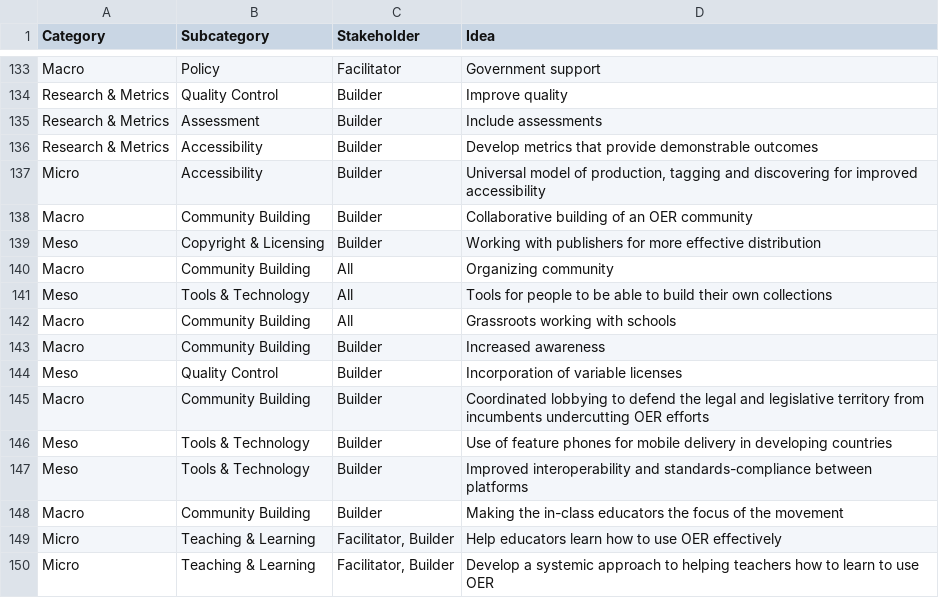
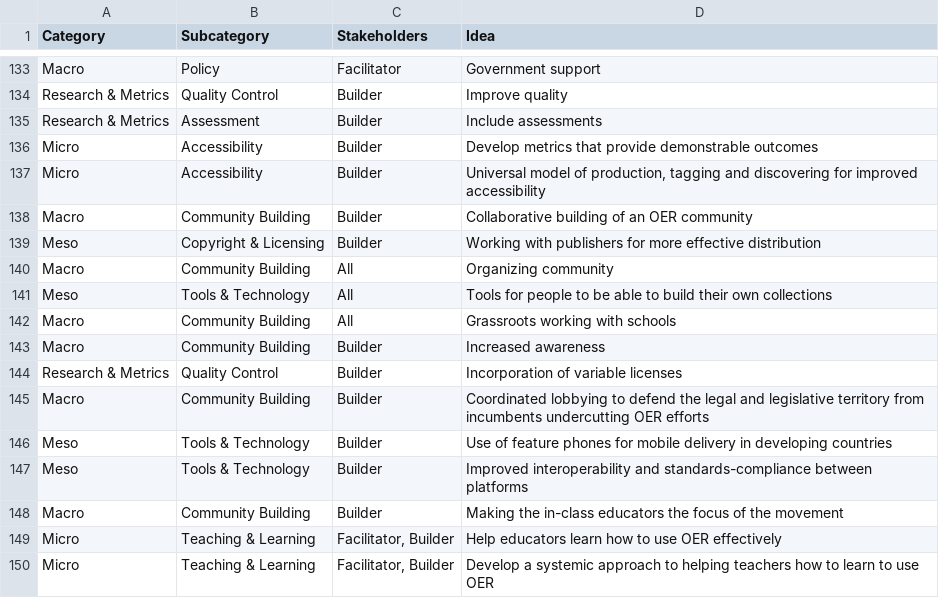
Before and after one commit to berkmancenter/hewlett_graph, a CSV file: ideas.csv, drawn as a sheet; only a part is shown, gaps mark what is left out; the diff names each change by its address in the sheet, - before the commit and + after, or states it on an @@ line.

```diff
--- a/ideas.csv
+++ b/ideas.csv
-C1: Stakeholder
+C1: Stakeholders
-A136 (Category): Research & Metrics
+A136 (Category): Micro
-A144 (Category): Meso
+A144 (Category): Research & Metrics
```
Also changed, not shown: 11 other files.
